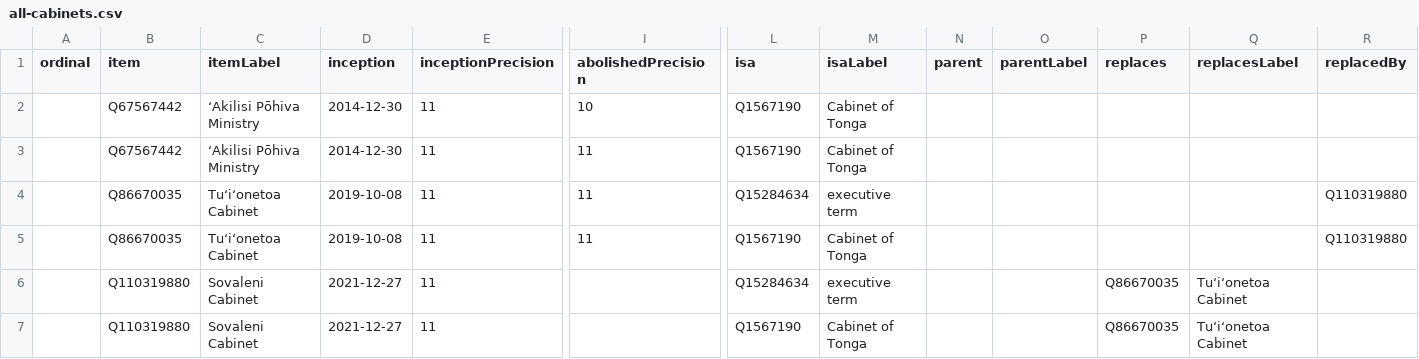
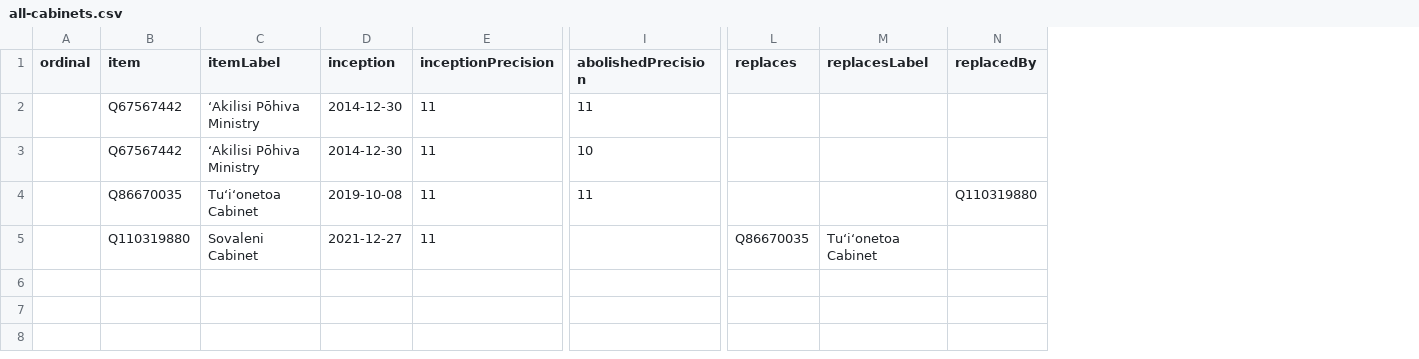
Before and after one commit to every-politician-scrapers/tonga-ministers, a CSV file: wikidata/results/all-cabinets.csv, drawn as a sheet; only a part is shown, gaps mark what is left out; removed rows and columns are numbered as before the commit, all else as after; rows hold the shown columns only; the diff names each change by its address in the sheet, - before the commit and + after, or states it on an @@ line.

Commit message:
Run SPARQL queries

```diff
--- a/wikidata/results/all-cabinets.csv
+++ b/wikidata/results/all-cabinets.csv
-column L (isa), row 2: Q1567190; rows 5-6: Q1567190 | Q15284634
-column M (isaLabel), row 2: Cabinet of Tonga; rows 5-6: Cabinet of Tonga | executive term
-column N (parent), empty
-column O (parentLabel), empty
@@ row 3 moved to row 2: Q67567442 @@
-row 4:  | Q86670035 | Tuʻiʻonetoa Cabinet | 2019-10-08 | 11 | 11 | Q15284634 | executive term |  |  |  |  | Q110319880
-row 7:  | Q110319880 | Sovaleni Cabinet | 2021-12-27 | 11 |  | Q1567190 | Cabinet of Tonga |  |  | Q86670035 | Tuʻiʻonetoa Cabinet
```
